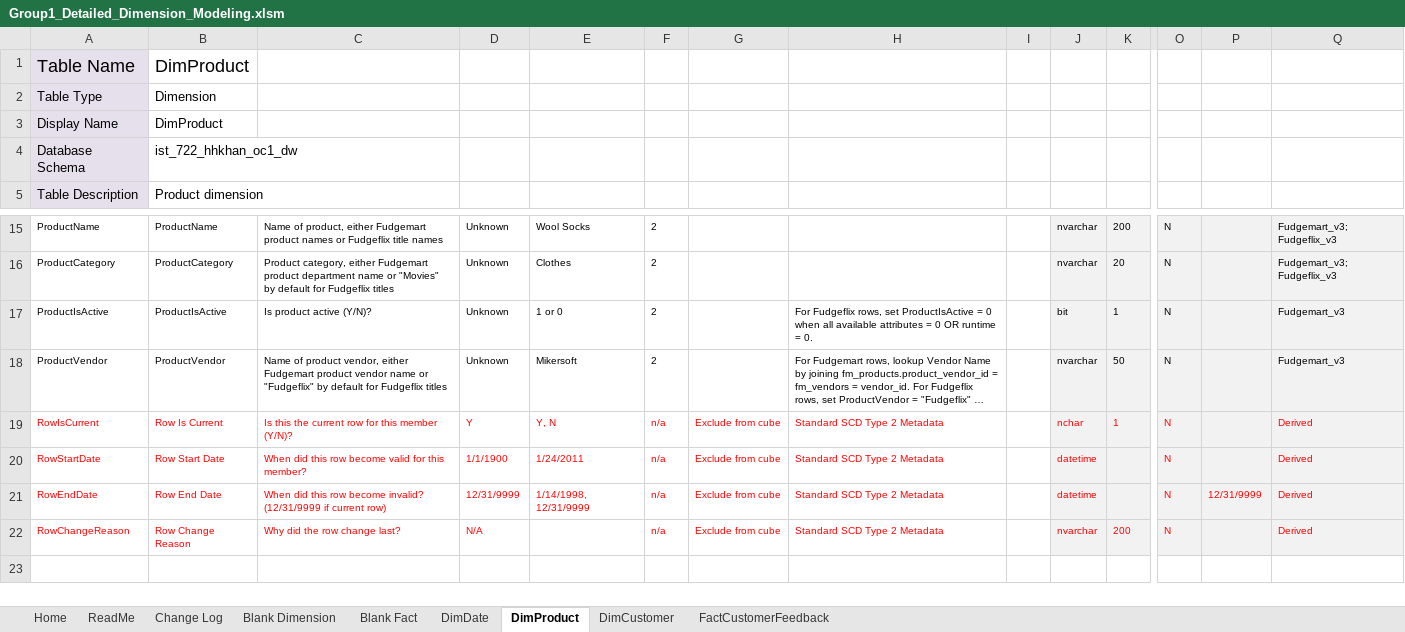
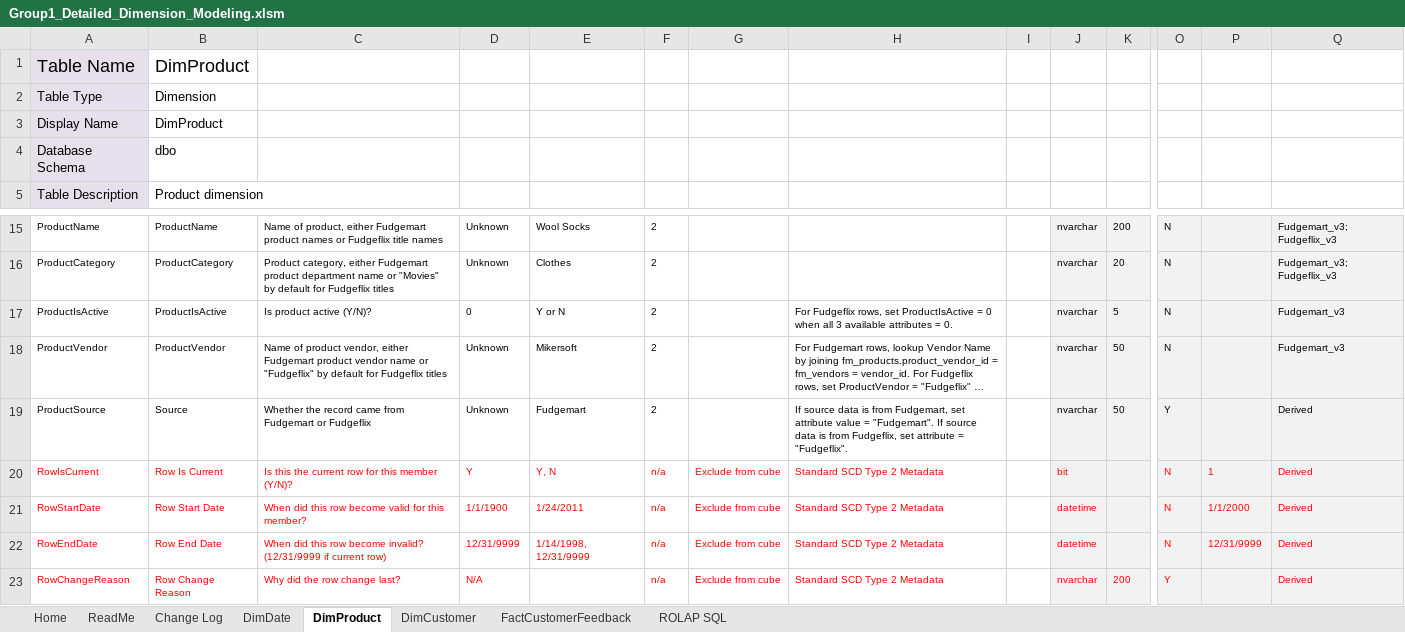
Before and after one commit to ZChipman/Data_Warehouse, an Excel workbook: Group1_Detailed_Dimension_Modeling.xlsm, sheet DimProduct, drawn as a sheet; only a part is shown, gaps mark what is left out; long unchanged cells end in …; values as stored, in another font and other column widths than the file's, no borders; charts and pictures not drawn; addresses are those after the commit; rows hold the shown columns only; the diff names each change by its address in the sheet, - before the commit and + after, or states it on an @@ line.

```diff
--- a/Group1_Detailed_Dimension_Modeling.xlsm (sheet DimProduct)
+++ b/Group1_Detailed_Dimension_Modeling.xlsm (sheet DimProduct)
-sheet tab: Blank Dimension
-sheet tab: Blank Fact
+sheet tab: ROLAP SQL
-B4: ist_722_hhkhan_oc1_dw
+B4: dbo
-D17: Unknown
+D17: 0
-E17: 1 or 0
+E17: Y or N
-H17: …when all available attributes = 0 OR runtime = 0.
+H17: …when all 3 available attributes = 0.
-J17: bit
+J17: nvarchar
-K17: 1
+K17: 5
+row 19: ProductSource | Source | Whether the record came from Fudgemart or Fudgeflix | Unknown | Fudgemart | 2 |  | If source data is from Fudgemart, set attribute value = "Fudgemart". If source data is from Fudgeflix, set attribute = "Fudgeflix". |  | nvarchar | 50 | Y |  | Derived
-J20: nchar
+J20: bit
-K20: 1
+K20: (empty)
-P20: (empty)
+P20: 1
-P21: (empty)
+P21: 1/1/2000
-O23: N
+O23: Y
```
Also changed, not shown: sheet DimCustomer, sheet FactCustomerFeedback, sheet Home, sheet DimDate, hidden cells, charts or pictures, 6 other files.
